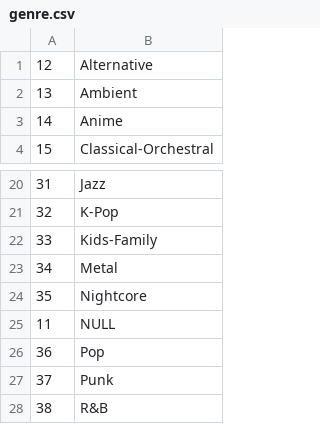
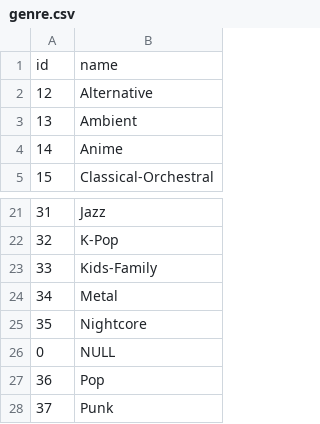
Before and after one commit to Chrisvenator/BeatKenja, a CSV file: database/data/genre.csv, drawn as a sheet; only a part is shown, gaps mark what is left out; the shorter side is filled out with more unchanged rows.

```diff
--- a/database/data/genre.csv
+++ b/database/data/genre.csv
@@ -1 +1,2 @@
+id,name
 12,Alternative
@@ -24,3 +25,3 @@
 35,Nightcore
-11,NULL
+0,NULL
 36,Pop
```
Also changed, not shown: database/data/difficulty.csv, 7 other files.
